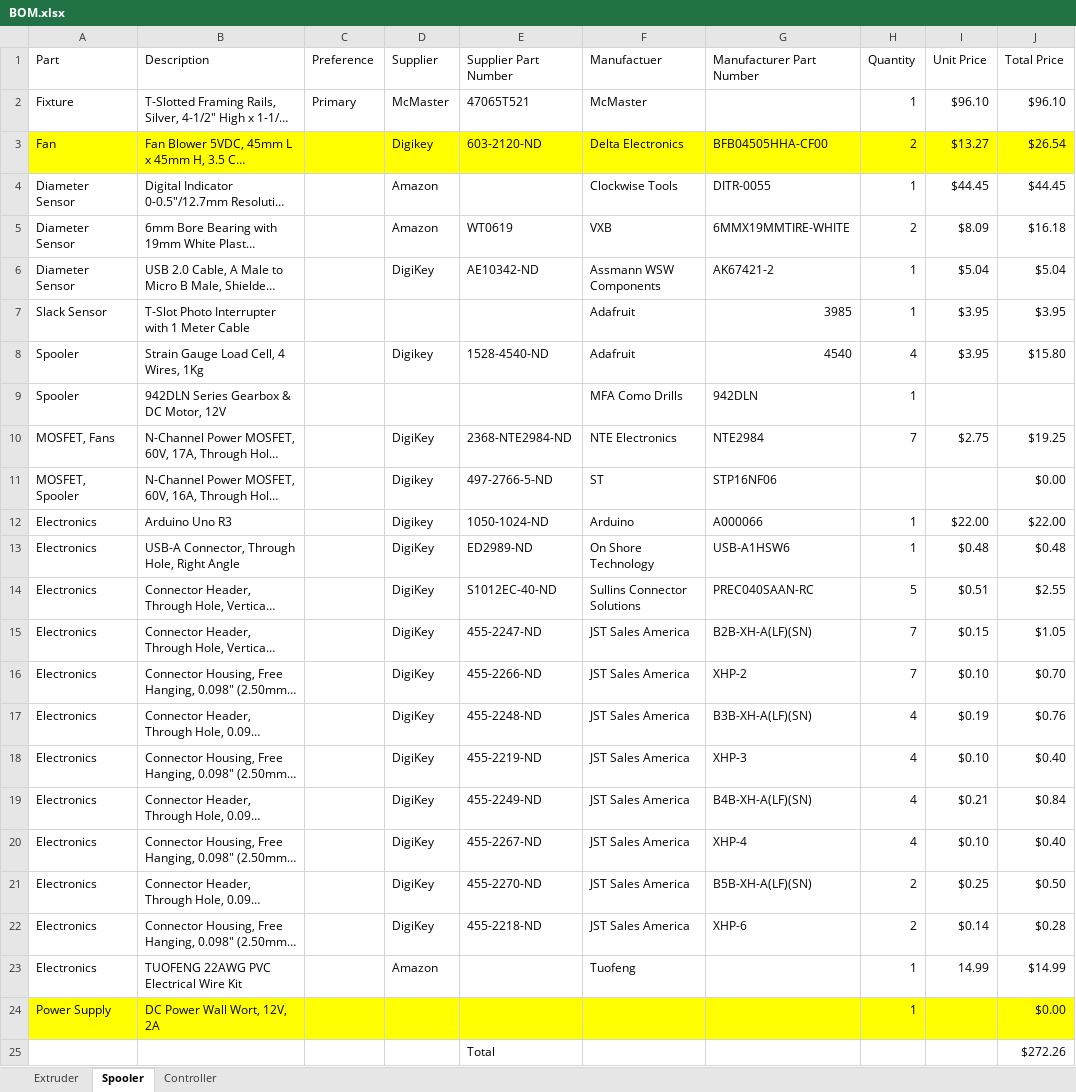
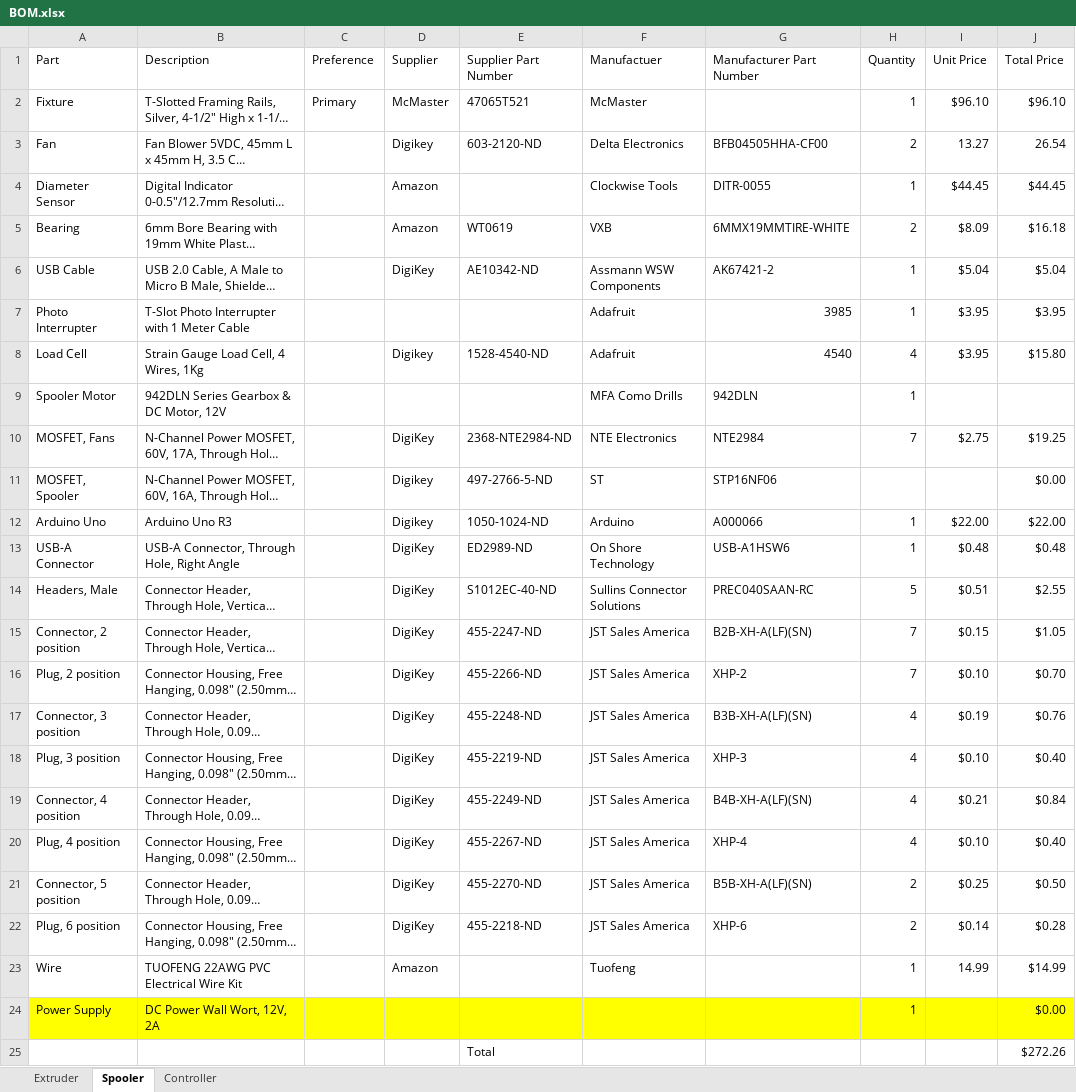
Before and after one commit to VidetteMakes/ValpoFilamentRecycler09, an Excel workbook: BOM/BOM.xlsx, sheet Spooler, drawn as a sheet; only a part is shown; long unchanged cells end in …; values as stored, in another font and other column widths than the file's, no borders; table styles not drawn; the diff names each change by its address in the sheet, - before the commit and + after, or states it on an @@ line.

```diff
--- a/BOM/BOM.xlsx (sheet Spooler)
+++ b/BOM/BOM.xlsx (sheet Spooler)
-A3:J3 fill: #FFFF00
+A3:J3 fill: none
-I3 (Unit Price): $13.27
+I3 (Unit Price): 13.27
-J3 (Total Price): $26.54
+J3 (Total Price): 26.54
-A5 (Part): Diameter Sensor
+A5 (Part): Bearing
-A6 (Part): Diameter Sensor
+A6 (Part): USB Cable
-A7 (Part): Slack Sensor
+A7 (Part): Photo Interrupter
-A8 (Part): Spooler
+A8 (Part): Load Cell
-A9 (Part): Spooler
+A9 (Part): Spooler Motor
-A12 (Part): Electronics
+A12 (Part): Arduino Uno
-A13 (Part): Electronics
+A13 (Part): USB-A Connector
-A14 (Part): Electronics
+A14 (Part): Headers, Male
-A15 (Part): Electronics
+A15 (Part): Connector, 2 position
-A16 (Part): Electronics
+A16 (Part): Plug, 2 position
-A17 (Part): Electronics
+A17 (Part): Connector, 3 position
-A18 (Part): Electronics
+A18 (Part): Plug, 3 position
-A19 (Part): Electronics
+A19 (Part): Connector, 4 position
-A20 (Part): Electronics
+A20 (Part): Plug, 4 position
-A21 (Part): Electronics
+A21 (Part): Connector, 5 position
-A22 (Part): Electronics
+A22 (Part): Plug, 6 position
-A23 (Part): Electronics
+A23 (Part): Wire
```
Also changed, not shown: sheet Controller, sheet Extruder, 1 other file.
